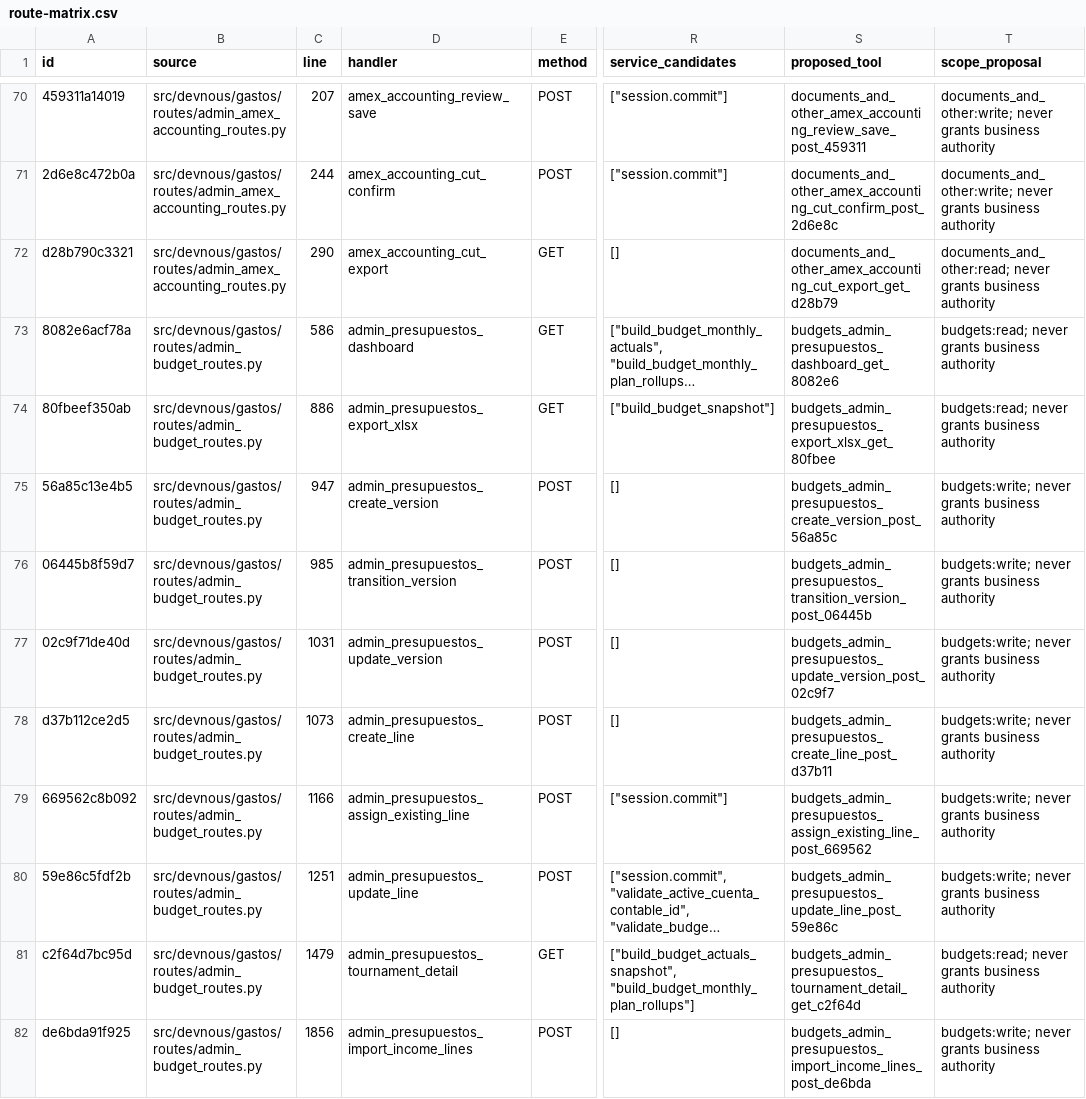
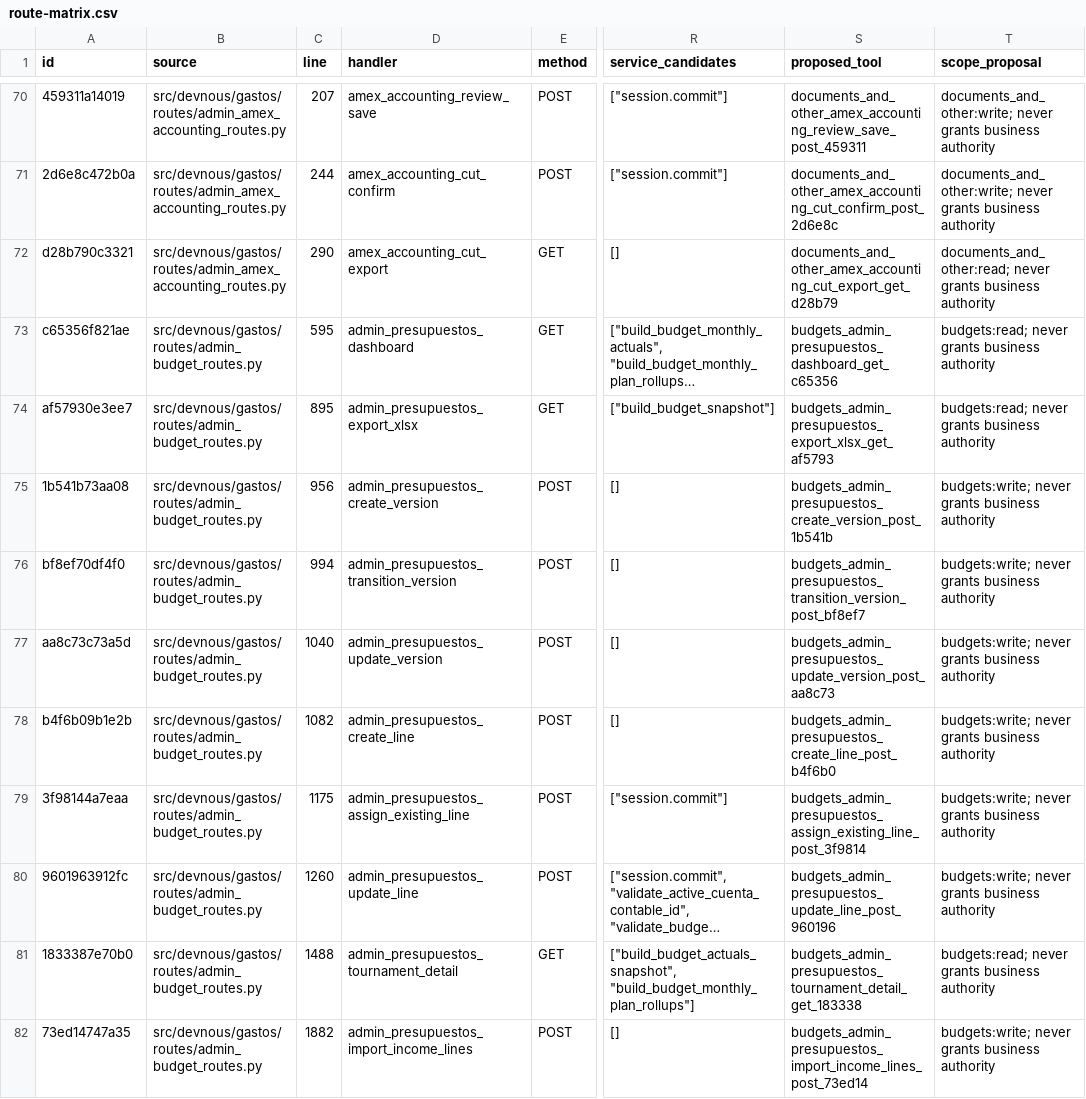
Before and after one commit to fmfg03/samchatint, a CSV file: docs/private-plugin/route-matrix.csv, drawn as a sheet; only a part is shown, gaps mark what is left out; long unchanged cells end in …; the diff covers the shown part only; the diff names each change by its address in the sheet, - before the commit and + after, or states it on an @@ line.

Commit message:
fix(direction): preserve source denials and current main integration
Respect explicit Finance and Budget denials for historical accounting reads. Keep accounting facts visible without an approved budget, without comparing them to draft versions. Regenerate canonical route inventory and cover both source-boundary cases.

```diff
--- a/docs/private-plugin/route-matrix.csv
+++ b/docs/private-plugin/route-matrix.csv
-A73 (id): 8082e6acf78a
+A73 (id): c65356f821ae
-C73 (line): 586
+C73 (line): 595
-S73 (proposed_tool): budgets_admin_presupuestos_dashboard_get_8082e6
+S73 (proposed_tool): budgets_admin_presupuestos_dashboard_get_c65356
-A74 (id): 80fbeef350ab
+A74 (id): af57930e3ee7
-C74 (line): 886
+C74 (line): 895
-S74 (proposed_tool): budgets_admin_presupuestos_export_xlsx_get_80fbee
+S74 (proposed_tool): budgets_admin_presupuestos_export_xlsx_get_af5793
-A75 (id): 56a85c13e4b5
+A75 (id): 1b541b73aa08
-C75 (line): 947
+C75 (line): 956
-S75 (proposed_tool): budgets_admin_presupuestos_create_version_post_56a85c
+S75 (proposed_tool): budgets_admin_presupuestos_create_version_post_1b541b
-A76 (id): 06445b8f59d7
+A76 (id): bf8ef70df4f0
-C76 (line): 985
+C76 (line): 994
-S76 (proposed_tool): budgets_admin_presupuestos_transition_version_post_06445b
+S76 (proposed_tool): budgets_admin_presupuestos_transition_version_post_bf8ef7
-A77 (id): 02c9f71de40d
+A77 (id): aa8c73c73a5d
-C77 (line): 1031
+C77 (line): 1040
-S77 (proposed_tool): budgets_admin_presupuestos_update_version_post_02c9f7
+S77 (proposed_tool): budgets_admin_presupuestos_update_version_post_aa8c73
-A78 (id): d37b112ce2d5
+A78 (id): b4f6b09b1e2b
-C78 (line): 1073
+C78 (line): 1082
-S78 (proposed_tool): budgets_admin_presupuestos_create_line_post_d37b11
+S78 (proposed_tool): budgets_admin_presupuestos_create_line_post_b4f6b0
-A79 (id): 669562c8b092
+A79 (id): 3f98144a7eaa
-C79 (line): 1166
+C79 (line): 1175
-S79 (proposed_tool): budgets_admin_presupuestos_assign_existing_line_post_669562
+S79 (proposed_tool): budgets_admin_presupuestos_assign_existing_line_post_3f9814
-A80 (id): 59e86c5fdf2b
+A80 (id): 9601963912fc
-C80 (line): 1251
+C80 (line): 1260
-S80 (proposed_tool): budgets_admin_presupuestos_update_line_post_59e86c
+S80 (proposed_tool): budgets_admin_presupuestos_update_line_post_960196
-A81 (id): c2f64d7bc95d
+A81 (id): 1833387e70b0
-C81 (line): 1479
+C81 (line): 1488
-S81 (proposed_tool): budgets_admin_presupuestos_tournament_detail_get_c2f64d
+S81 (proposed_tool): budgets_admin_presupuestos_tournament_detail_get_183338
-A82 (id): de6bda91f925
+A82 (id): 73ed14747a35
-C82 (line): 1856
+C82 (line): 1882
-S82 (proposed_tool): budgets_admin_presupuestos_import_income_lines_post_de6bda
+S82 (proposed_tool): budgets_admin_presupuestos_import_income_lines_post_73ed14
```
Also changed, not shown: 2 added rows and 57 edited cells elsewhere in this file, 5 other files.
